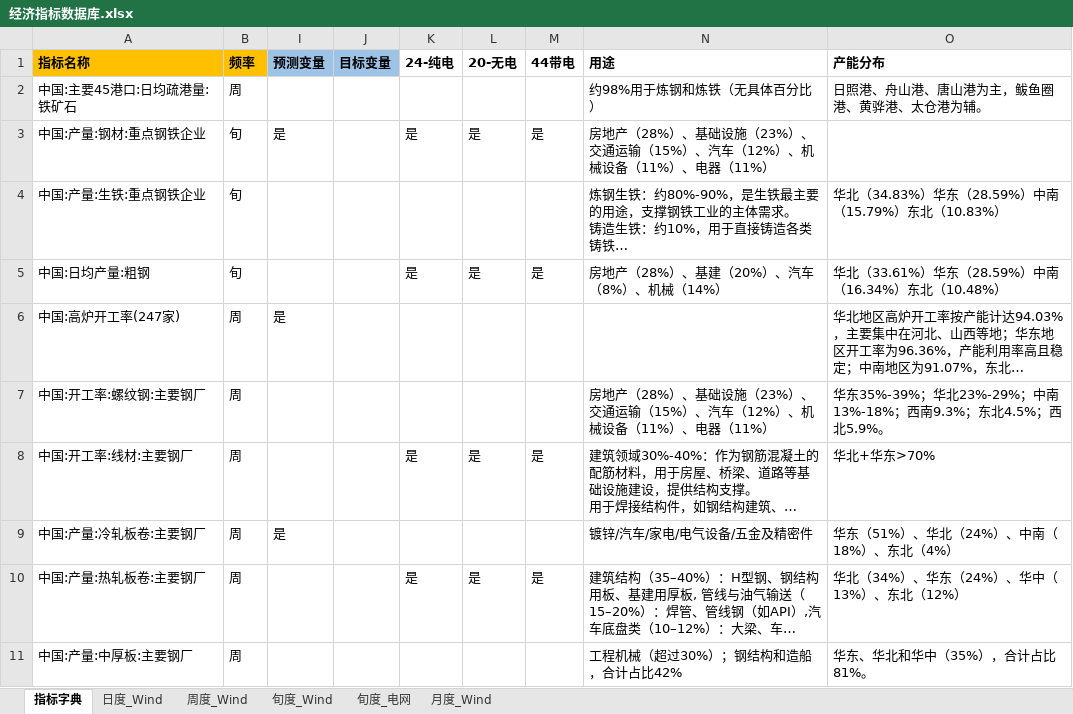
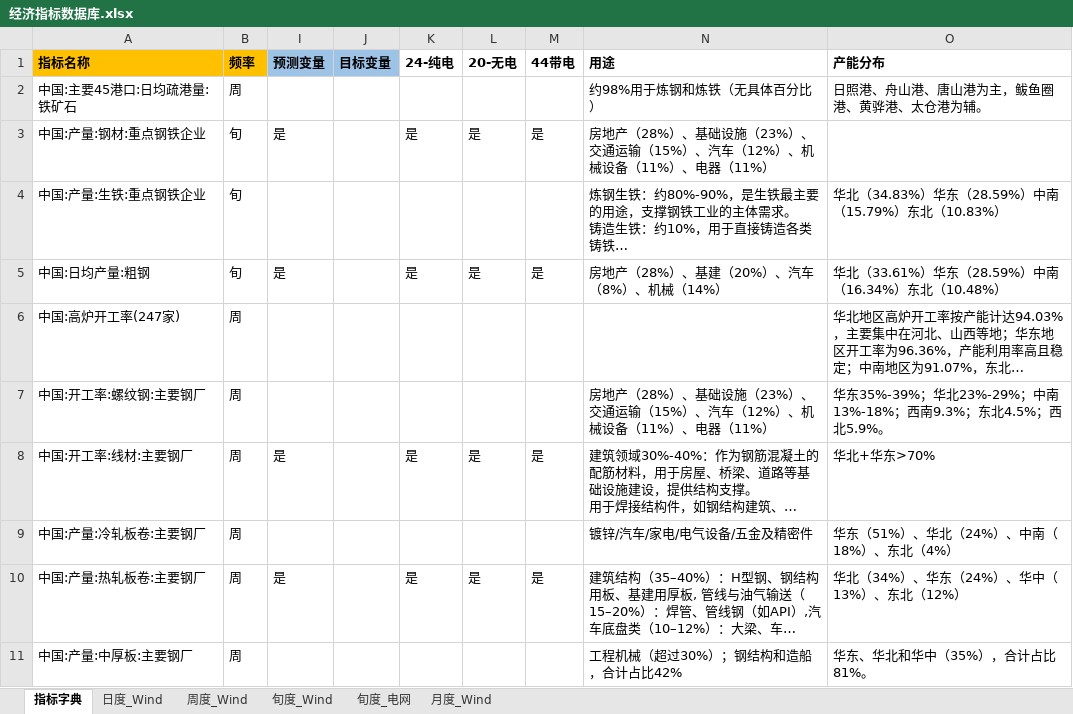
Before and after one commit to BichengNiu/HTFA_v1.1, an Excel workbook: data/经济指标数据库.xlsx, sheet 指标字典, drawn as a sheet; only a part is shown; long unchanged cells end in …; values as stored, in another font and other column widths than the file's, no borders; the diff covers the shown part only; the diff names each change by its address in the sheet, - before the commit and + after, or states it on an @@ line.

```diff
--- a/data/经济指标数据库.xlsx (sheet 指标字典)
+++ b/data/经济指标数据库.xlsx (sheet 指标字典)
-I5 (预测变量): (empty)
+I5 (预测变量): 是
-I6 (预测变量): 是
+I6 (预测变量): (empty)
-I8 (预测变量): (empty)
+I8 (预测变量): 是
-I9 (预测变量): 是
+I9 (预测变量): (empty)
-I10 (预测变量): (empty)
+I10 (预测变量): 是
```
Also changed, not shown: 12 edited cells elsewhere in this sheet, 13 other files.
